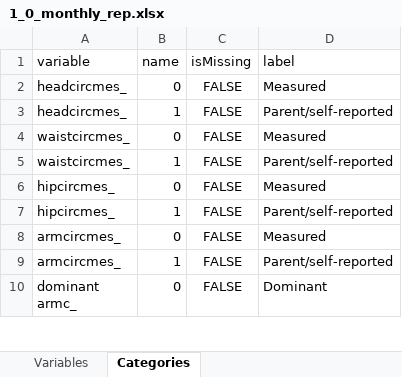
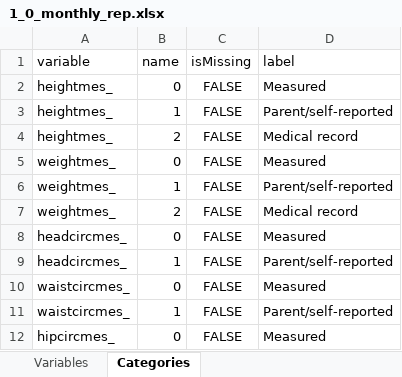
Before and after one commit to lifecycle-project/ds-upload, an Excel workbook: R/data/dictionaries/outcome/1_0/1_0_monthly_rep.xlsx, sheet Categories, drawn as a sheet; only a part is shown; the shorter side is filled out with more unchanged rows; values as stored, in another font and other column widths than the file's, no borders; the diff names each change by its address in the sheet, - before the commit and + after, or states it on an @@ line.

Commit message:
WP4 update
updated monthly reps:
hba1c units -> %
fill in categories tab for heightmes_ and weightmes_

updated weekly reps:
hba1c units -> %

```diff
--- a/R/data/dictionaries/outcome/1_0/1_0_monthly_rep.xlsx (sheet Categories)
+++ b/R/data/dictionaries/outcome/1_0/1_0_monthly_rep.xlsx (sheet Categories)
+row 2: heightmes_ | 0 | FALSE | Measured
+row 3: heightmes_ | 1 | FALSE | Parent/self-reported
+row 4: heightmes_ | 2 | FALSE | Medical record
+row 5: weightmes_ | 0 | FALSE | Measured
+row 6: weightmes_ | 1 | FALSE | Parent/self-reported
+row 7: weightmes_ | 2 | FALSE | Medical record
```
Also changed, not shown: sheet Variables, R/data/dictionaries/outcome/1_0/1_0_weekly_rep.xlsx.
